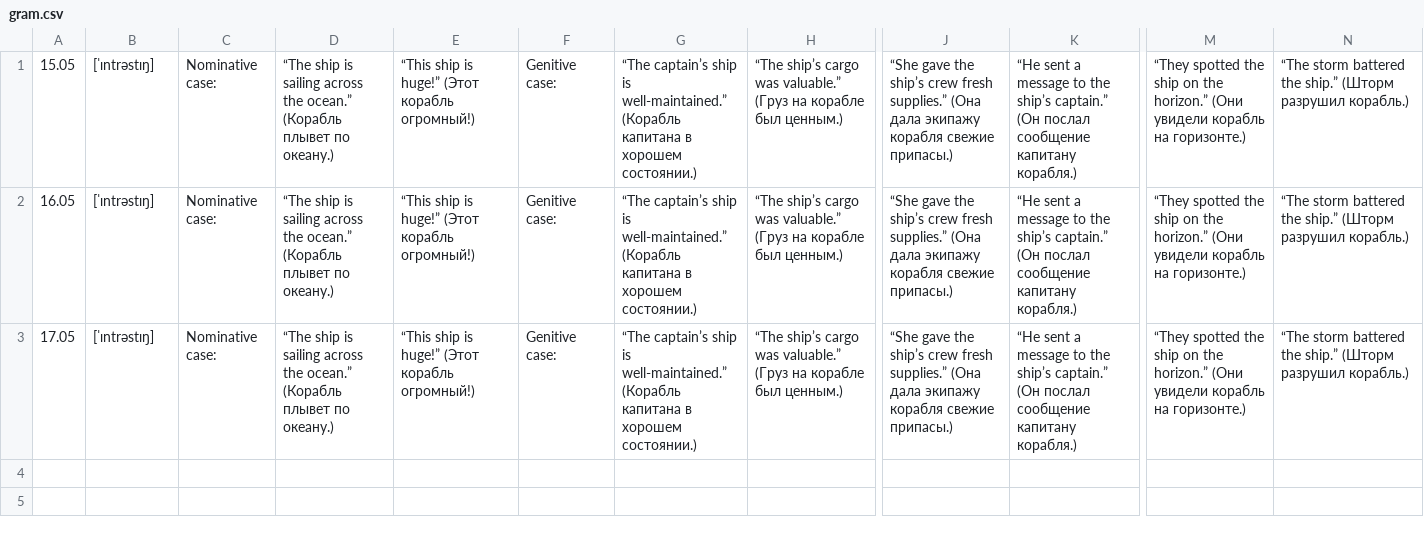
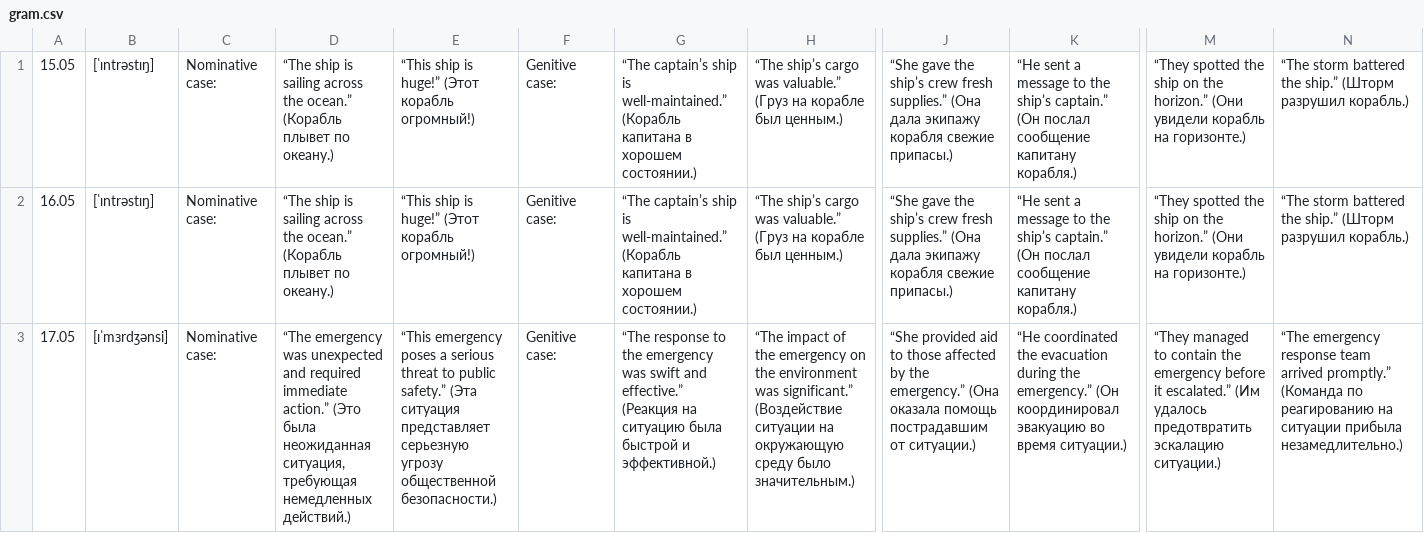
Before and after one commit to modimen/calendar, a CSV file: gram.csv, drawn as a sheet; only a part is shown, gaps mark what is left out; the diff names each change by its address in the sheet, - before the commit and + after, or states it on an @@ line.

Commit message:
Update gram.csv

```diff
--- a/gram.csv
+++ b/gram.csv
-B3: [ˈɪntrəstɪŋ]
+B3: [ɪˈmɜrdʒənsi]
-D3: “The ship is sailing across the ocean.” (Корабль плывет по океану.)
+D3: “The emergency was unexpected and required immediate action.” (Это была неожиданная ситуация, требующая немедленных действий.)
-E3: “This ship is huge!” (Этот корабль огромный!)
+E3: “This emergency poses a serious threat to public safety.” (Эта ситуация представляет серьезную угрозу общественной безопасности.)
-G3: “The captain’s ship is well-maintained.” (Корабль капитана в хорошем состоянии.)
+G3: “The response to the emergency was swift and effective.” (Реакция на ситуацию была быстрой и эффективной.)
-H3: “The ship’s cargo was valuable.” (Груз на корабле был ценным.)
+H3: “The impact of the emergency on the environment was significant.” (Воздействие ситуации на окружающую среду было значительным.)
-J3: “She gave the ship’s crew fresh supplies.” (Она дала экипажу корабля свежие припасы.)
+J3: “She provided aid to those affected by the emergency.” (Она оказала помощь пострадавшим от ситуации.)
-K3: “He sent a message to the ship’s captain.” (Он послал сообщение капитану корабля.)
+K3: “He coordinated the evacuation during the emergency.” (Он координировал эвакуацию во время ситуации.)
-M3: “They spotted the ship on the horizon.” (Они увидели корабль на горизонте.)
+M3: “They managed to contain the emergency before it escalated.” (Им удалось предотвратить эскалацию ситуации.)
-N3: “The storm battered the ship.” (Шторм разрушил корабль.)
+N3: “The emergency response team arrived promptly.” (Команда по реагированию на ситуации прибыла незамедлительно.)
```
